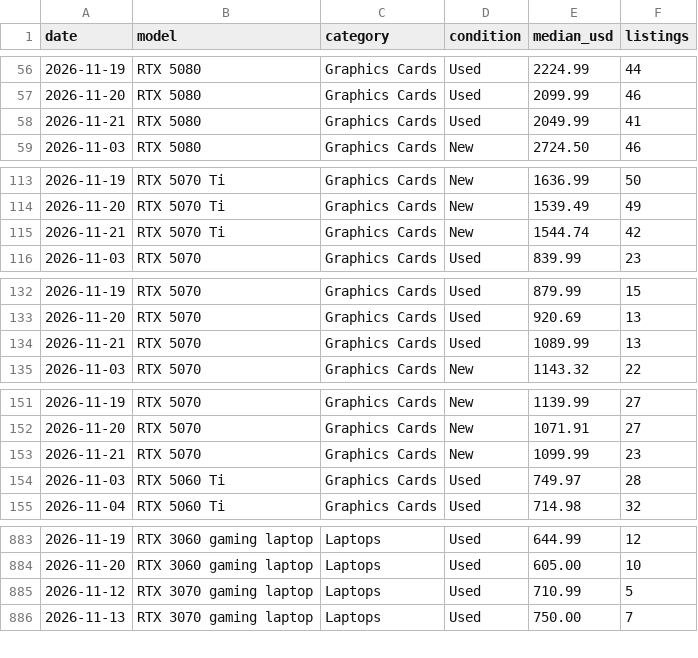
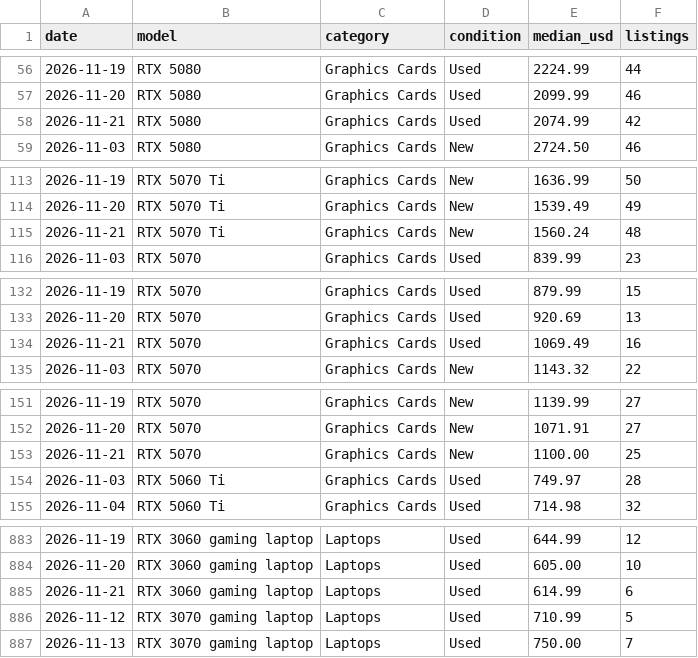
Before and after one commit to Stz6648/NorwayTechDeals, a CSV file: us/public/used-price-index.csv, drawn as a sheet; only a part is shown, gaps mark what is left out; the diff covers the shown part only.

```diff
--- a/us/public/used-price-index.csv
+++ b/us/public/used-price-index.csv
@@ -57,3 +57,3 @@ date,model,category,condition,median_usd,listings
 2026-11-20,"RTX 5080","Graphics Cards",Used,2099.99,46
-2026-11-21,"RTX 5080","Graphics Cards",Used,2049.99,41
+2026-11-21,"RTX 5080","Graphics Cards",Used,2074.99,42
 2026-11-03,"RTX 5080","Graphics Cards",New,2724.50,46
@@ -114,3 +114,3 @@ date,model,category,condition,median_usd,listings
 2026-11-20,"RTX 5070 Ti","Graphics Cards",New,1539.49,49
-2026-11-21,"RTX 5070 Ti","Graphics Cards",New,1544.74,42
+2026-11-21,"RTX 5070 Ti","Graphics Cards",New,1560.24,48
 2026-11-03,"RTX 5070","Graphics Cards",Used,839.99,23
@@ -133,3 +133,3 @@ date,model,category,condition,median_usd,listings
 2026-11-20,"RTX 5070","Graphics Cards",Used,920.69,13
-2026-11-21,"RTX 5070","Graphics Cards",Used,1089.99,13
+2026-11-21,"RTX 5070","Graphics Cards",Used,1069.49,16
 2026-11-03,"RTX 5070","Graphics Cards",New,1143.32,22
@@ -152,3 +152,3 @@ date,model,category,condition,median_usd,listings
 2026-11-20,"RTX 5070","Graphics Cards",New,1071.91,27
-2026-11-21,"RTX 5070","Graphics Cards",New,1099.99,23
+2026-11-21,"RTX 5070","Graphics Cards",New,1100.00,25
 2026-11-03,"RTX 5060 Ti","Graphics Cards",Used,749.97,28
@@ -884,2 +884,3 @@ date,model,category,condition,median_usd,listings
 2026-11-20,"RTX 3060 gaming laptop","Laptops",Used,605.00,10
+2026-11-21,"RTX 3060 gaming laptop","Laptops",Used,614.99,6
 2026-11-12,"RTX 3070 gaming laptop","Laptops",Used,710.99,5
```
Also changed, not shown: 86 edited cells elsewhere in this file, 57 other files.
